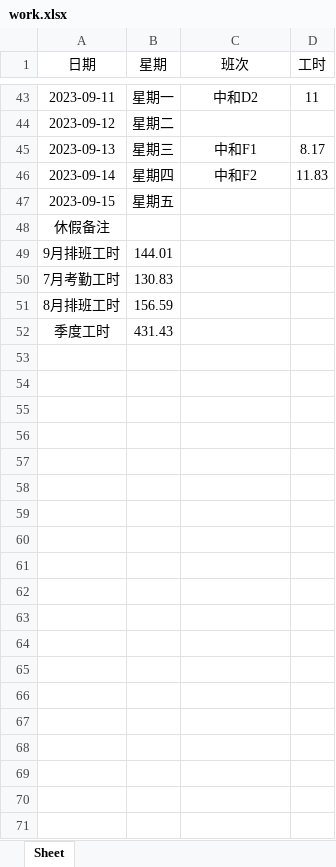
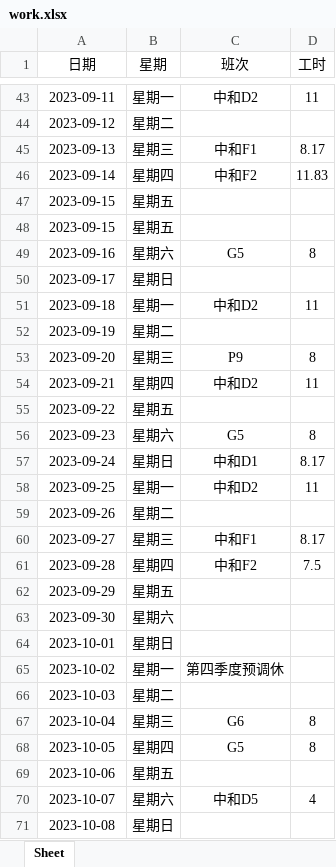
Before and after one commit to ningzhi123/work, an Excel workbook: work.xlsx, sheet Sheet, drawn as a sheet; only a part is shown, gaps mark what is left out; values as stored, in another font and other column widths than the file's, no borders; removed rows and columns are numbered as before the commit, all else as after; the diff names each change by its address in the sheet, - before the commit and + after, or states it on an @@ line.

Commit message:
xia

```diff
--- a/work.xlsx (sheet Sheet)
+++ b/work.xlsx (sheet Sheet)
-row 48: 休假备注
-row 49: 9月排班工时 | 144.01
-row 50: 7月考勤工时 | 130.83
-row 51: 8月排班工时 | 156.59
-row 52: 季度工时 | 431.43
+row 48: 2023-09-15 | 星期五
+row 49: 2023-09-16 | 星期六 | G5 | 8
+row 50: 2023-09-17 | 星期日
+row 51: 2023-09-18 | 星期一 | 中和D2 | 11
+row 52: 2023-09-19 | 星期二
+row 53: 2023-09-20 | 星期三 | P9 | 8
+row 54: 2023-09-21 | 星期四 | 中和D2 | 11
+row 55: 2023-09-22 | 星期五
+row 56: 2023-09-23 | 星期六 | G5 | 8
+row 57: 2023-09-24 | 星期日 | 中和D1 | 8.17
+row 58: 2023-09-25 | 星期一 | 中和D2 | 11
+row 59: 2023-09-26 | 星期二
+row 60: 2023-09-27 | 星期三 | 中和F1 | 8.17
+row 61: 2023-09-28 | 星期四 | 中和F2 | 7.5
+row 62: 2023-09-29 | 星期五
+row 63: 2023-09-30 | 星期六
+row 64: 2023-10-01 | 星期日
+row 65: 2023-10-02 | 星期一 | 第四季度预调休
+row 66: 2023-10-03 | 星期二
+row 67: 2023-10-04 | 星期三 | G6 | 8
+row 68: 2023-10-05 | 星期四 | G5 | 8
+row 69: 2023-10-06 | 星期五
+row 70: 2023-10-07 | 星期六 | 中和D5 | 4
+row 71: 2023-10-08 | 星期日
```
